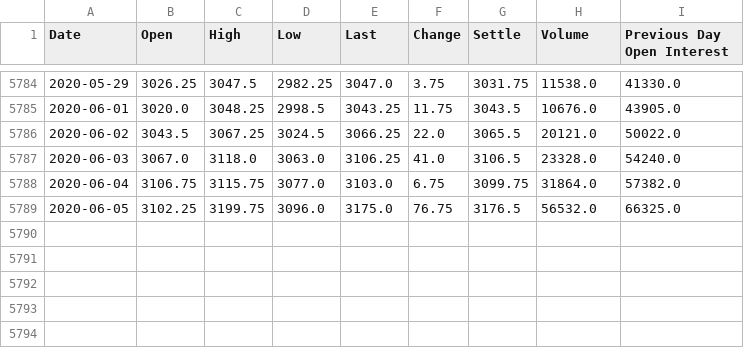
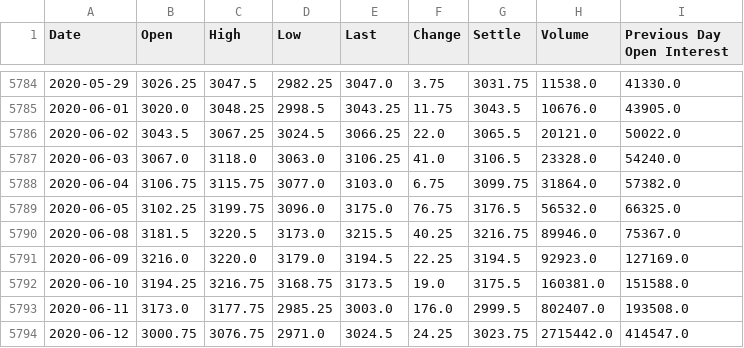
Before and after one commit to gfisherjr/Market_Movement_Indicators, a CSV file: starter_files/Bruce/SP500_2nd.csv, drawn as a sheet; only a part is shown, gaps mark what is left out; the diff names each change by its address in the sheet, - before the commit and + after, or states it on an @@ line.

```diff
--- a/starter_files/Bruce/SP500_2nd.csv
+++ b/starter_files/Bruce/SP500_2nd.csv
+row 5790: 2020-06-08 | 3181.5 | 3220.5 | 3173.0 | 3215.5 | 40.25 | 3216.75 | 89946.0 | 75367.0
+row 5791: 2020-06-09 | 3216.0 | 3220.0 | 3179.0 | 3194.5 | 22.25 | 3194.5 | 92923.0 | 127169.0
+row 5792: 2020-06-10 | 3194.25 | 3216.75 | 3168.75 | 3173.5 | 19.0 | 3175.5 | 160381.0 | 151588.0
+row 5793: 2020-06-11 | 3173.0 | 3177.75 | 2985.25 | 3003.0 | 176.0 | 2999.5 | 802407.0 | 193508.0
+row 5794: 2020-06-12 | 3000.75 | 3076.75 | 2971.0 | 3024.5 | 24.25 | 3023.75 | 2715442.0 | 414547.0
```
Also changed, not shown: starter_files/Bruce/copper_2nd.csv, starter_files/Bruce/gold_2nd.csv, 6 other files.
